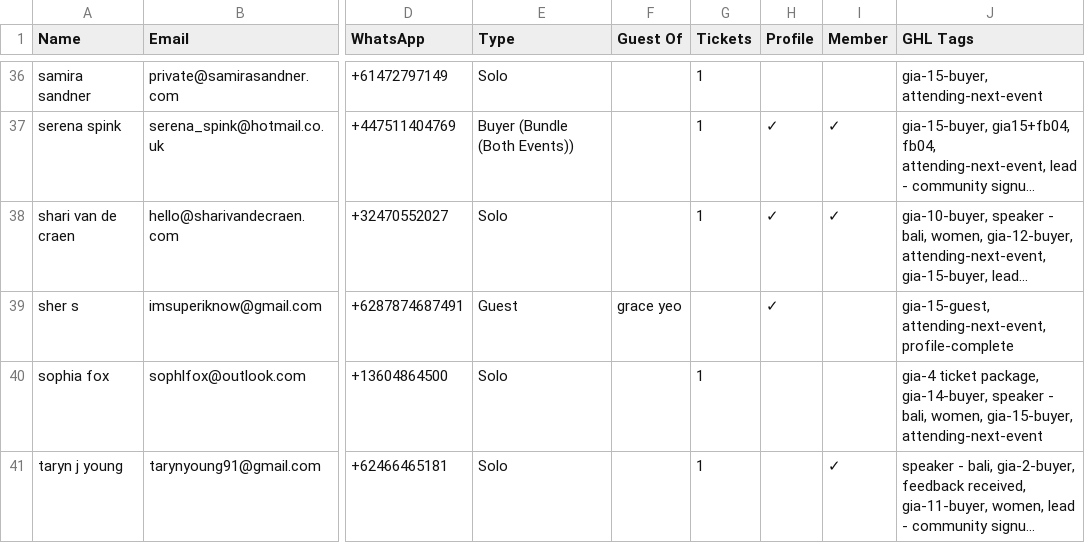
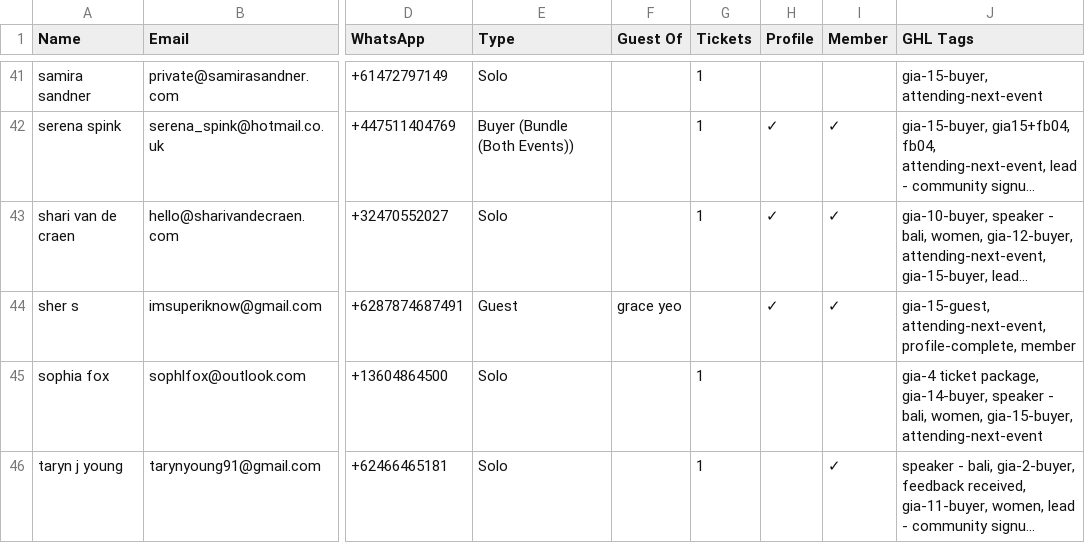
Before and after one commit to parallaxxlifeco/event-dashboard, a CSV file: gia-attendees.csv, drawn as a sheet; only a part is shown, gaps mark what is left out; long unchanged cells end in …; addresses are those after the commit; the diff covers the shown part only; the diff names each change by its address in the sheet, - before the commit and + after, or states it on an @@ line.

```diff
--- a/gia-attendees.csv
+++ b/gia-attendees.csv
-I44 (Member): (empty)
+I44 (Member): ✓
-J44 (GHL Tags): gia-15-guest, attending-next-event, profile-complete
+J44 (GHL Tags): gia-15-guest, attending-next-event, profile-complete, member
```
Also changed, not shown: 5 added rows and 12 edited cells elsewhere in this file, 1 other file.
